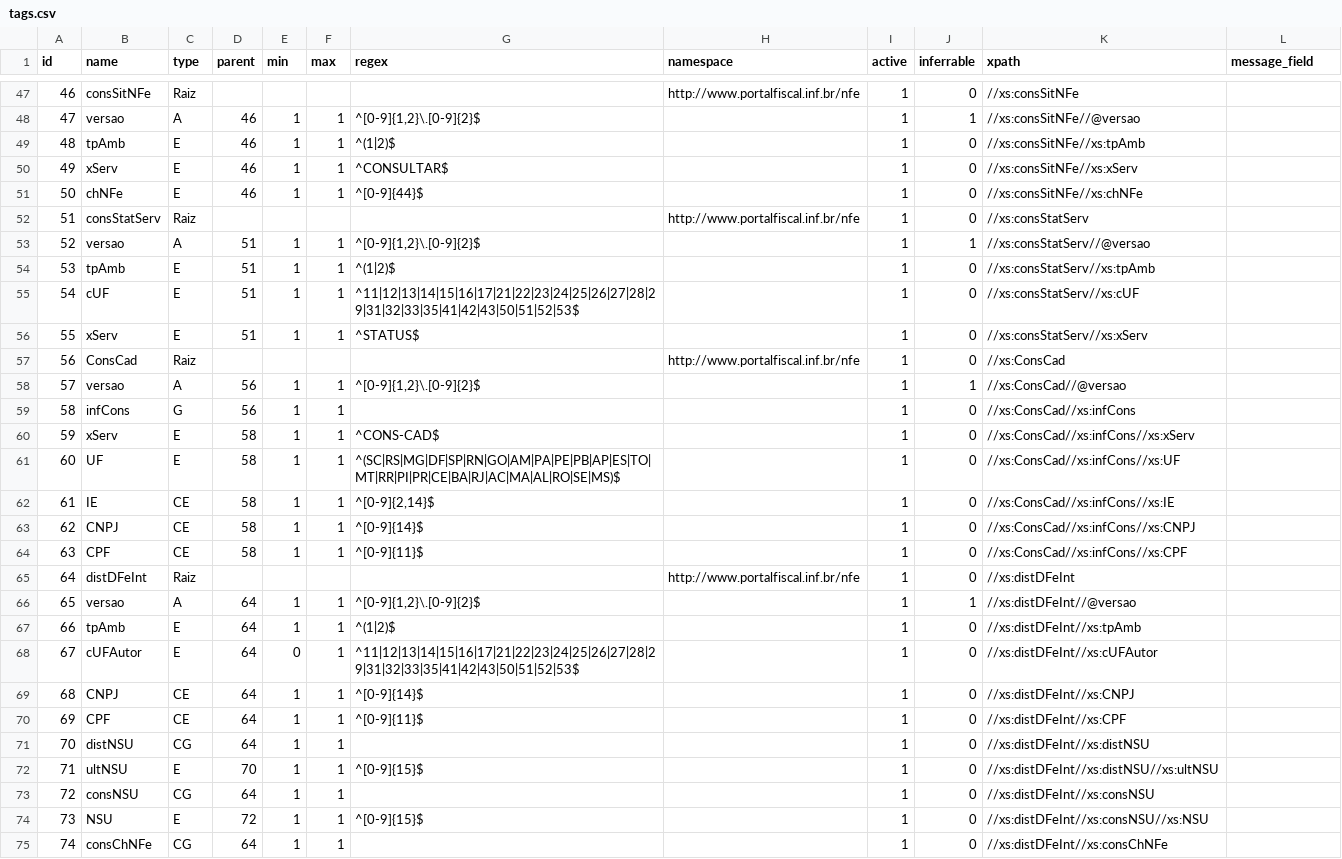
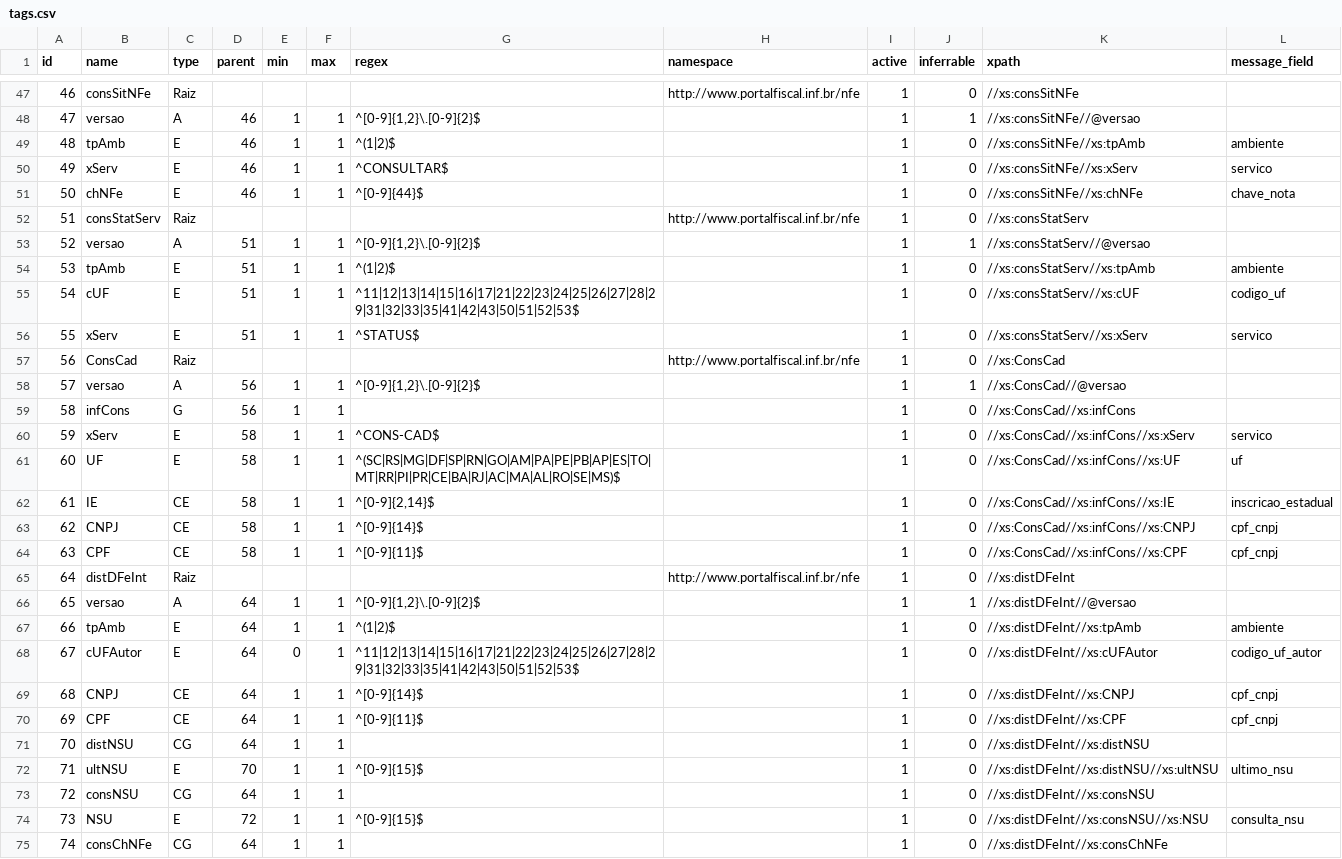
Before and after one commit to jlucartc/BRNF, a CSV file: tags.csv, drawn as a sheet; only a part is shown, gaps mark what is left out; the diff covers the shown part only.

```diff
--- a/tags.csv
+++ b/tags.csv
@@ -48,10 +48,10 @@ id;name;type;parent;min;max;regex;namespace;active;inferrable;xpath;message_fiel
 47;versao;A;46;1;1;^[0-9]{1,2}\.[0-9]{2}$;;1;1;//xs:consSitNFe//@versao;
-48;tpAmb;E;46;1;1;^(1|2)$;;1;0;//xs:consSitNFe//xs:tpAmb;
-49;xServ;E;46;1;1;^CONSULTAR$;;1;0;//xs:consSitNFe//xs:xServ;
-50;chNFe;E;46;1;1;^[0-9]{44}$;;1;0;//xs:consSitNFe//xs:chNFe;
+48;tpAmb;E;46;1;1;^(1|2)$;;1;0;//xs:consSitNFe//xs:tpAmb;ambiente
+49;xServ;E;46;1;1;^CONSULTAR$;;1;0;//xs:consSitNFe//xs:xServ;servico
+50;chNFe;E;46;1;1;^[0-9]{44}$;;1;0;//xs:consSitNFe//xs:chNFe;chave_nota
 51;consStatServ;Raiz;;;;;http://www.portalfiscal.inf.br/nfe;1;0;//xs:consStatServ;
 52;versao;A;51;1;1;^[0-9]{1,2}\.[0-9]{2}$;;1;1;//xs:consStatServ//@versao;
-53;tpAmb;E;51;1;1;^(1|2)$;;1;0;//xs:consStatServ//xs:tpAmb;
-54;cUF;E;51;1;1;^11|12|13|14|15|16|17|21|22|23|24|25|26|27|28|29|31|32|33|35|41|42|43|50|51|52|53$;;1;0;//xs:consStatServ//xs:cUF;
-55;xServ;E;51;1;1;^STATUS$;;1;0;//xs:consStatServ//xs:xServ;
+53;tpAmb;E;51;1;1;^(1|2)$;;1;0;//xs:consStatServ//xs:tpAmb;ambiente
+54;cUF;E;51;1;1;^11|12|13|14|15|16|17|21|22|23|24|25|26|27|28|29|31|32|33|35|41|42|43|50|51|52|53$;;1;0;//xs:consStatServ//xs:cUF;codigo_uf
+55;xServ;E;51;1;1;^STATUS$;;1;0;//xs:consStatServ//xs:xServ;servico
 56;ConsCad;Raiz;;;;;http://www.portalfiscal.inf.br/nfe;1;0;//xs:ConsCad;
@@ -59,17 +59,17 @@ id;name;type;parent;min;max;regex;namespace;active;inferrable;xpath;message_fiel
 58;infCons;G;56;1;1;;;1;0;//xs:ConsCad//xs:infCons;
-59;xServ;E;58;1;1;^CONS-CAD$;;1;0;//xs:ConsCad//xs:infCons//xs:xServ;
-60;UF;E;58;1;1;^(SC|RS|MG|DF|SP|RN|GO|AM|PA|PE|PB|AP|ES|TO|MT|RR|PI|PR|CE|BA|RJ|AC|MA|AL|RO|SE|MS)$;;1;0;//xs:ConsCad//xs:infCons//xs:UF;
-61;IE;CE;58;1;1;^[0-9]{2,14}$;;1;0;//xs:ConsCad//xs:infCons//xs:IE;
-62;CNPJ;CE;58;1;1;^[0-9]{14}$;;1;0;//xs:ConsCad//xs:infCons//xs:CNPJ;
-63;CPF;CE;58;1;1;^[0-9]{11}$;;1;0;//xs:ConsCad//xs:infCons//xs:CPF;
+59;xServ;E;58;1;1;^CONS-CAD$;;1;0;//xs:ConsCad//xs:infCons//xs:xServ;servico
+60;UF;E;58;1;1;^(SC|RS|MG|DF|SP|RN|GO|AM|PA|PE|PB|AP|ES|TO|MT|RR|PI|PR|CE|BA|RJ|AC|MA|AL|RO|SE|MS)$;;1;0;//xs:ConsCad//xs:infCons//xs:UF;uf
+61;IE;CE;58;1;1;^[0-9]{2,14}$;;1;0;//xs:ConsCad//xs:infCons//xs:IE;inscricao_estadual
+62;CNPJ;CE;58;1;1;^[0-9]{14}$;;1;0;//xs:ConsCad//xs:infCons//xs:CNPJ;cpf_cnpj
+63;CPF;CE;58;1;1;^[0-9]{11}$;;1;0;//xs:ConsCad//xs:infCons//xs:CPF;cpf_cnpj
 64;distDFeInt;Raiz;;;;;http://www.portalfiscal.inf.br/nfe;1;0;//xs:distDFeInt;
 65;versao;A;64;1;1;^[0-9]{1,2}\.[0-9]{2}$;;1;1;//xs:distDFeInt//@versao;
-66;tpAmb;E;64;1;1;^(1|2)$;;1;0;//xs:distDFeInt//xs:tpAmb;
-67;cUFAutor;E;64;0;1;^11|12|13|14|15|16|17|21|22|23|24|25|26|27|28|29|31|32|33|35|41|42|43|50|51|52|53$;;1;0;//xs:distDFeInt//xs:cUFAutor;
-68;CNPJ;CE;64;1;1;^[0-9]{14}$;;1;0;//xs:distDFeInt//xs:CNPJ;
-69;CPF;CE;64;1;1;^[0-9]{11}$;;1;0;//xs:distDFeInt//xs:CPF;
+66;tpAmb;E;64;1;1;^(1|2)$;;1;0;//xs:distDFeInt//xs:tpAmb;ambiente
+67;cUFAutor;E;64;0;1;^11|12|13|14|15|16|17|21|22|23|24|25|26|27|28|29|31|32|33|35|41|42|43|50|51|52|53$;;1;0;//xs:distDFeInt//xs:cUFAutor;codigo_uf_autor
+68;CNPJ;CE;64;1;1;^[0-9]{14}$;;1;0;//xs:distDFeInt//xs:CNPJ;cpf_cnpj
+69;CPF;CE;64;1;1;^[0-9]{11}$;;1;0;//xs:distDFeInt//xs:CPF;cpf_cnpj
 70;distNSU;CG;64;1;1;;;1;0;//xs:distDFeInt//xs:distNSU;
-71;ultNSU;E;70;1;1;^[0-9]{15}$;;1;0;//xs:distDFeInt//xs:distNSU//xs:ultNSU;
+71;ultNSU;E;70;1;1;^[0-9]{15}$;;1;0;//xs:distDFeInt//xs:distNSU//xs:ultNSU;ultimo_nsu
 72;consNSU;CG;64;1;1;;;1;0;//xs:distDFeInt//xs:consNSU;
-73;NSU;E;72;1;1;^[0-9]{15}$;;1;0;//xs:distDFeInt//xs:consNSU//xs:NSU;
+73;NSU;E;72;1;1;^[0-9]{15}$;;1;0;//xs:distDFeInt//xs:consNSU//xs:NSU;consulta_nsu
 74;consChNFe;CG;64;1;1;;;1;0;//xs:distDFeInt//xs:consChNFe;
```
Also changed, not shown: 64 edited cells elsewhere in this file, 5 other files.
